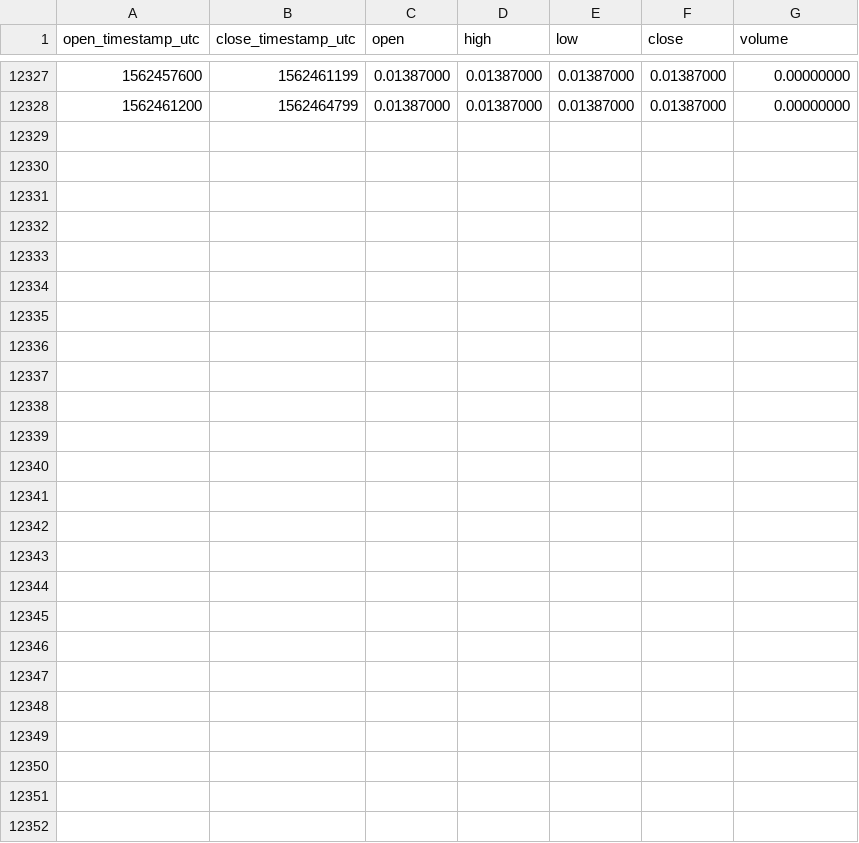
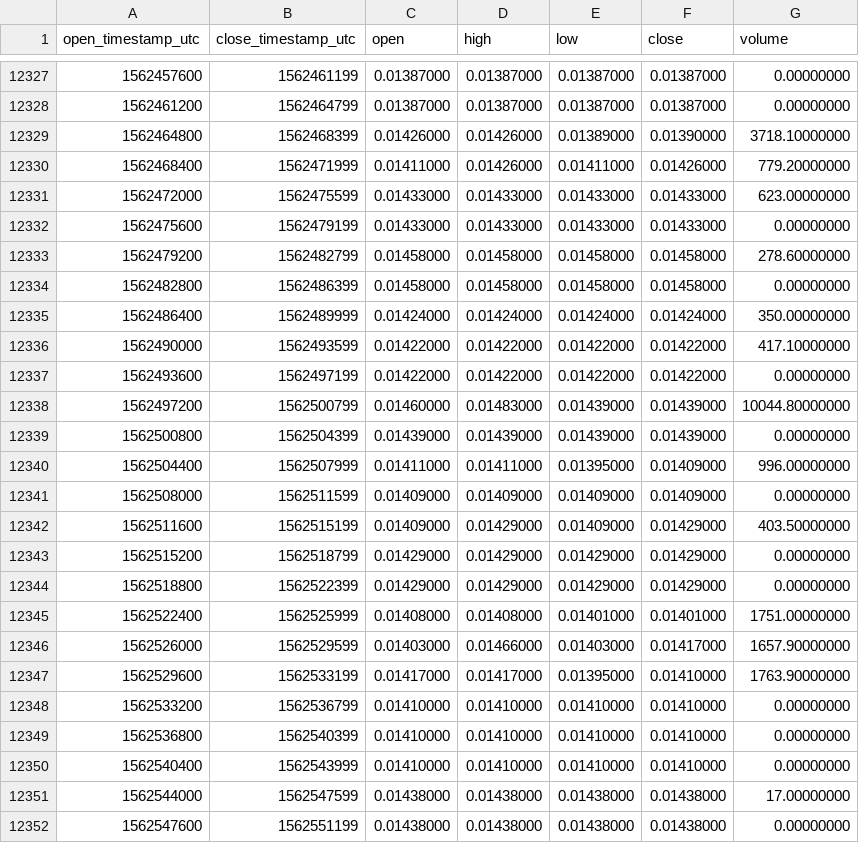
Before and after one commit to cryptobigbro/binance-VIABNB, a CSV file: binance-VIABNB-1h.csv, drawn as a sheet; only a part is shown, gaps mark what is left out.

Commit message:
Update OHLCV data.

```diff
--- a/binance-VIABNB-1h.csv
+++ b/binance-VIABNB-1h.csv
@@ -12328 +12328,25 @@ open_timestamp_utc,close_timestamp_utc,open,high,low,close,volume
 1562461200,1562464799,0.01387000,0.01387000,0.01387000,0.01387000,0.00000000
+1562464800,1562468399,0.01426000,0.01426000,0.01389000,0.01390000,3718.10000000
+1562468400,1562471999,0.01411000,0.01426000,0.01411000,0.01426000,779.20000000
+1562472000,1562475599,0.01433000,0.01433000,0.01433000,0.01433000,623.00000000
+1562475600,1562479199,0.01433000,0.01433000,0.01433000,0.01433000,0.00000000
+1562479200,1562482799,0.01458000,0.01458000,0.01458000,0.01458000,278.60000000
+1562482800,1562486399,0.01458000,0.01458000,0.01458000,0.01458000,0.00000000
+1562486400,1562489999,0.01424000,0.01424000,0.01424000,0.01424000,350.00000000
+1562490000,1562493599,0.01422000,0.01422000,0.01422000,0.01422000,417.10000000
+1562493600,1562497199,0.01422000,0.01422000,0.01422000,0.01422000,0.00000000
+1562497200,1562500799,0.01460000,0.01483000,0.01439000,0.01439000,10044.80000000
+1562500800,1562504399,0.01439000,0.01439000,0.01439000,0.01439000,0.00000000
+1562504400,1562507999,0.01411000,0.01411000,0.01395000,0.01409000,996.00000000
+1562508000,1562511599,0.01409000,0.01409000,0.01409000,0.01409000,0.00000000
+1562511600,1562515199,0.01409000,0.01429000,0.01409000,0.01429000,403.50000000
+1562515200,1562518799,0.01429000,0.01429000,0.01429000,0.01429000,0.00000000
+1562518800,1562522399,0.01429000,0.01429000,0.01429000,0.01429000,0.00000000
+1562522400,1562525999,0.01408000,0.01408000,0.01401000,0.01401000,1751.00000000
+1562526000,1562529599,0.01403000,0.01466000,0.01403000,0.01417000,1657.90000000
+1562529600,1562533199,0.01417000,0.01417000,0.01395000,0.01410000,1763.90000000
+1562533200,1562536799,0.01410000,0.01410000,0.01410000,0.01410000,0.00000000
+1562536800,1562540399,0.01410000,0.01410000,0.01410000,0.01410000,0.00000000
+1562540400,1562543999,0.01410000,0.01410000,0.01410000,0.01410000,0.00000000
+1562544000,1562547599,0.01438000,0.01438000,0.01438000,0.01438000,17.00000000
+1562547600,1562551199,0.01438000,0.01438000,0.01438000,0.01438000,0.00000000
```
Also changed, not shown: binance-VIABNB-1d.csv.
